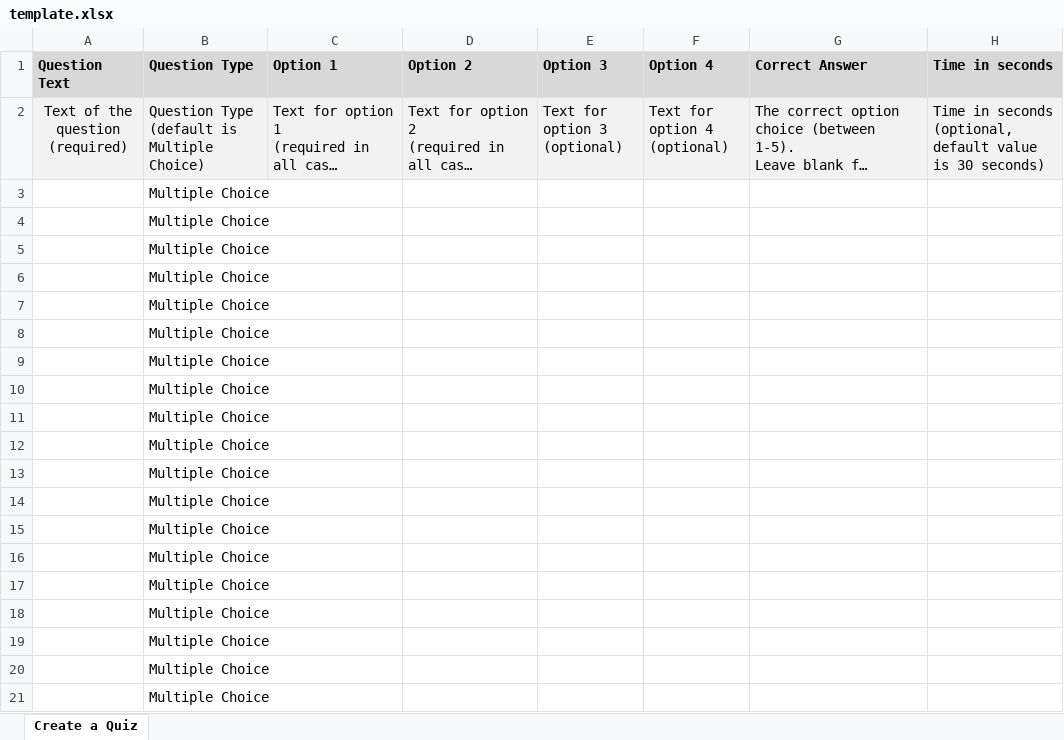
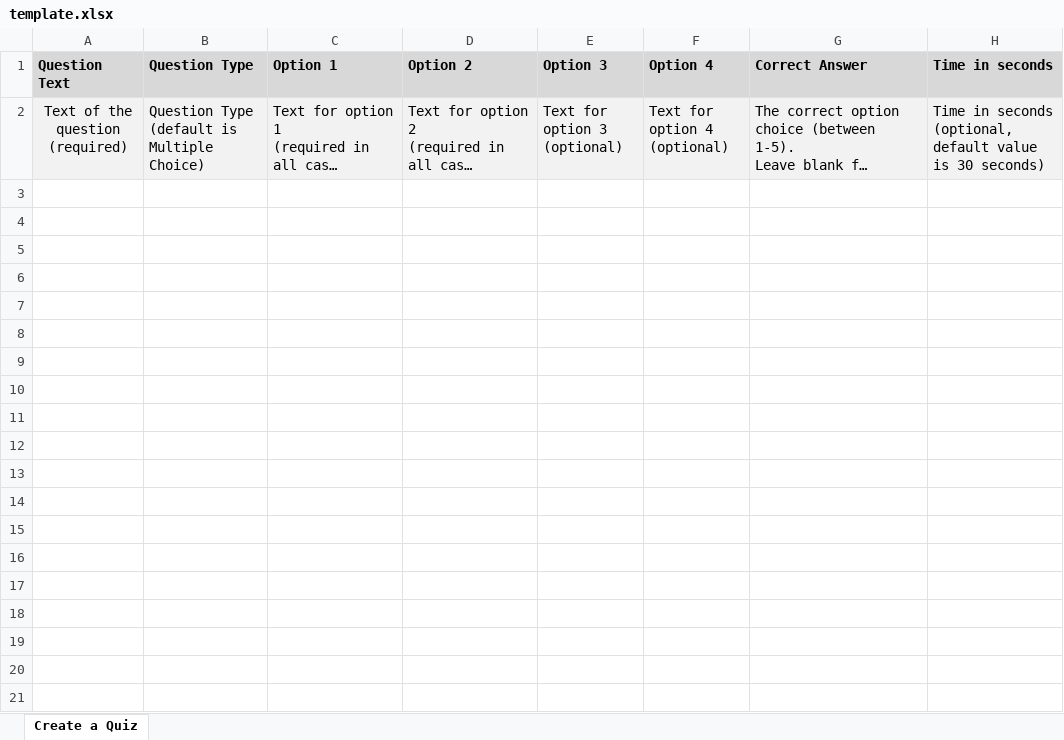
Before and after one commit to PhamMinhTan1122/quiz-converter, an Excel workbook: template.xlsx, sheet Create a Quiz, drawn as a sheet; only a part is shown; long unchanged cells end in …; values as stored, in another font and other column widths than the file's, no borders; conditional formats not drawn; the diff covers the shown part only; the diff names each change by its address in the sheet, - before the commit and + after, or states it on an @@ line.

```diff
--- a/template.xlsx (sheet Create a Quiz)
+++ b/template.xlsx (sheet Create a Quiz)
-row 3:  | Multiple Choice
-row 4:  | Multiple Choice
-row 5:  | Multiple Choice
-row 6:  | Multiple Choice
-row 7:  | Multiple Choice
-row 8:  | Multiple Choice
-row 9:  | Multiple Choice
-row 10:  | Multiple Choice
-row 11:  | Multiple Choice
-row 12:  | Multiple Choice
-row 13:  | Multiple Choice
-row 14:  | Multiple Choice
-row 15:  | Multiple Choice
-row 16:  | Multiple Choice
-row 17:  | Multiple Choice
-row 18:  | Multiple Choice
-row 19:  | Multiple Choice
-row 20:  | Multiple Choice
-row 21:  | Multiple Choice
```
Also changed, not shown: 79 removed rows elsewhere in this sheet, 3 other files.
